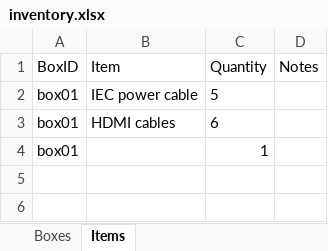
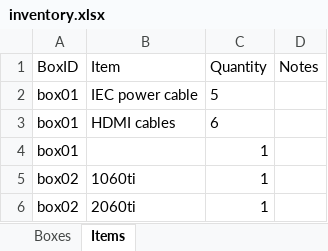
Before and after one commit to timrohner82-tuanbiomass/Storeroom, an Excel workbook: inventory.xlsx, sheet Items, drawn as a sheet; values as stored, in another font and other column widths than the file's, no borders; the diff names each change by its address in the sheet, - before the commit and + after, or states it on an @@ line.

Commit message:
Update inventory — 3/8/2026, 7:57:29 pm

```diff
--- a/inventory.xlsx (sheet Items)
+++ b/inventory.xlsx (sheet Items)
+row 5: box02 | 1060ti | 1
+row 6: box02 | 2060ti | 1
```
Also changed, not shown: sheet Boxes.
